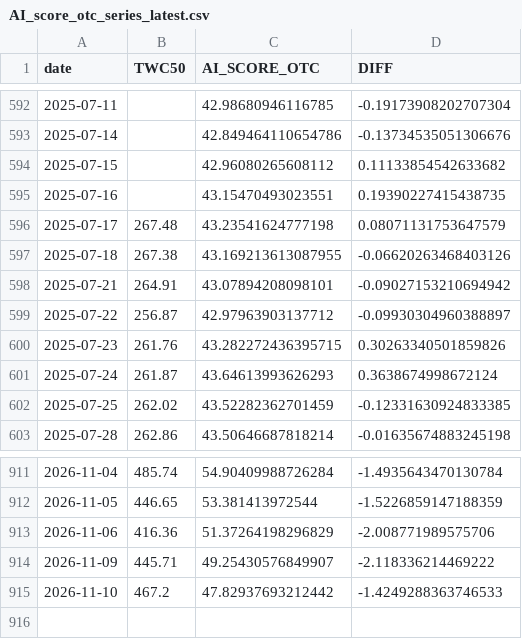
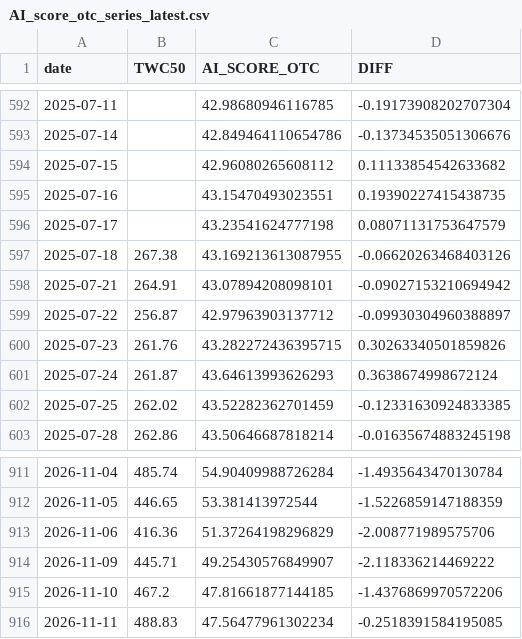
Before and after one commit to tunglich/TW-US-Market-Index-AI_score, a CSV file: AI_score_otc_series_latest.csv, drawn as a sheet; only a part is shown, gaps mark what is left out.

```diff
--- a/AI_score_otc_series_latest.csv
+++ b/AI_score_otc_series_latest.csv
@@ -595,3 +595,3 @@ date,TWC50,AI_SCORE_OTC,DIFF
 2025-07-16,,43.15470493023551,0.19390227415438735
-2025-07-17,267.48,43.23541624777198,0.08071131753647579
+2025-07-17,,43.23541624777198,0.08071131753647579
 2025-07-18,267.38,43.169213613087955,-0.06620263468403126
@@ -914,2 +914,3 @@ date,TWC50,AI_SCORE_OTC,DIFF
 2026-11-09,445.71,49.25430576849907,-2.118336214469222
-2026-11-10,467.2,47.82937693212442,-1.4249288363746533
+2026-11-10,467.2,47.81661877144185,-1.4376869970572206
+2026-11-11,488.83,47.56477961302234,-0.2518391584195085
```
Also changed, not shown: AI_score_twse_series_latest.csv, 6 other files.
